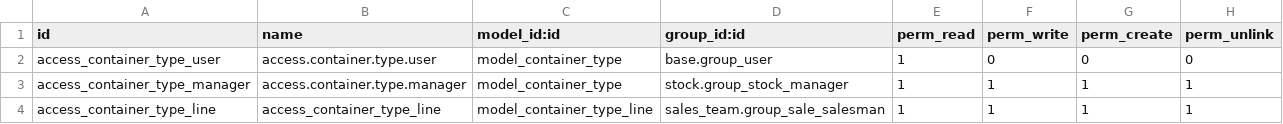
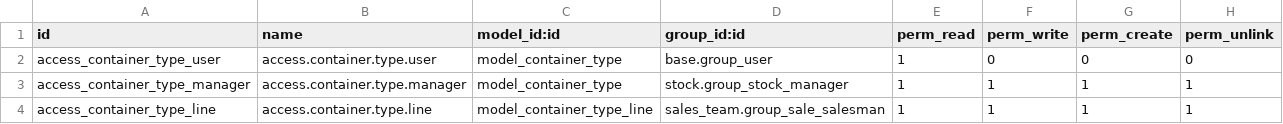
Before and after one commit to antoniocanovas/addons-inpl, a CSV file: logistic_inplast/security/ir.model.access.csv, drawn as a sheet.

Commit message:
logistic inplast

```diff
--- a/logistic_inplast/security/ir.model.access.csv
+++ b/logistic_inplast/security/ir.model.access.csv
@@ -3,2 +3,2 @@
 "access_container_type_manager","access.container.type.manager","model_container_type","stock.group_stock_manager",1,1,1,1
-"access_container_type_line","access_container_type_line","model_container_type_line","sales_team.group_sale_salesman",1,1,1,1
+"access_container_type_line","access.container.type.line","model_container_type_line","sales_team.group_sale_salesman",1,1,1,1
```
Also changed, not shown: 1 other file.
